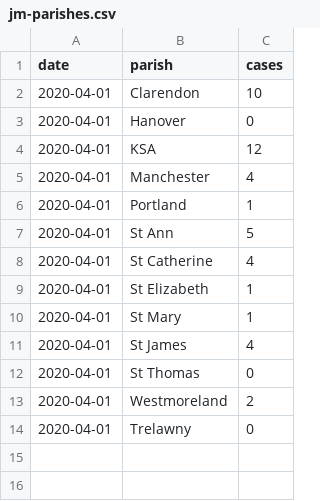
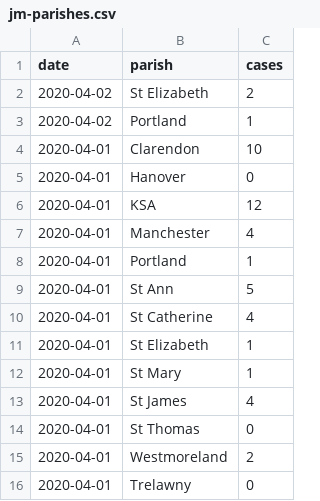
Before and after one commit to jordanliu/covid-19-data-jm, a CSV file: jm-parishes.csv, drawn as a sheet.

Commit message:
Updated 4/2

```diff
--- a/jm-parishes.csv
+++ b/jm-parishes.csv
@@ -1,2 +1,4 @@
 date,parish,cases
+2020-04-02,St Elizabeth,2
+2020-04-02,Portland,1
 2020-04-01,Clarendon,10
```
